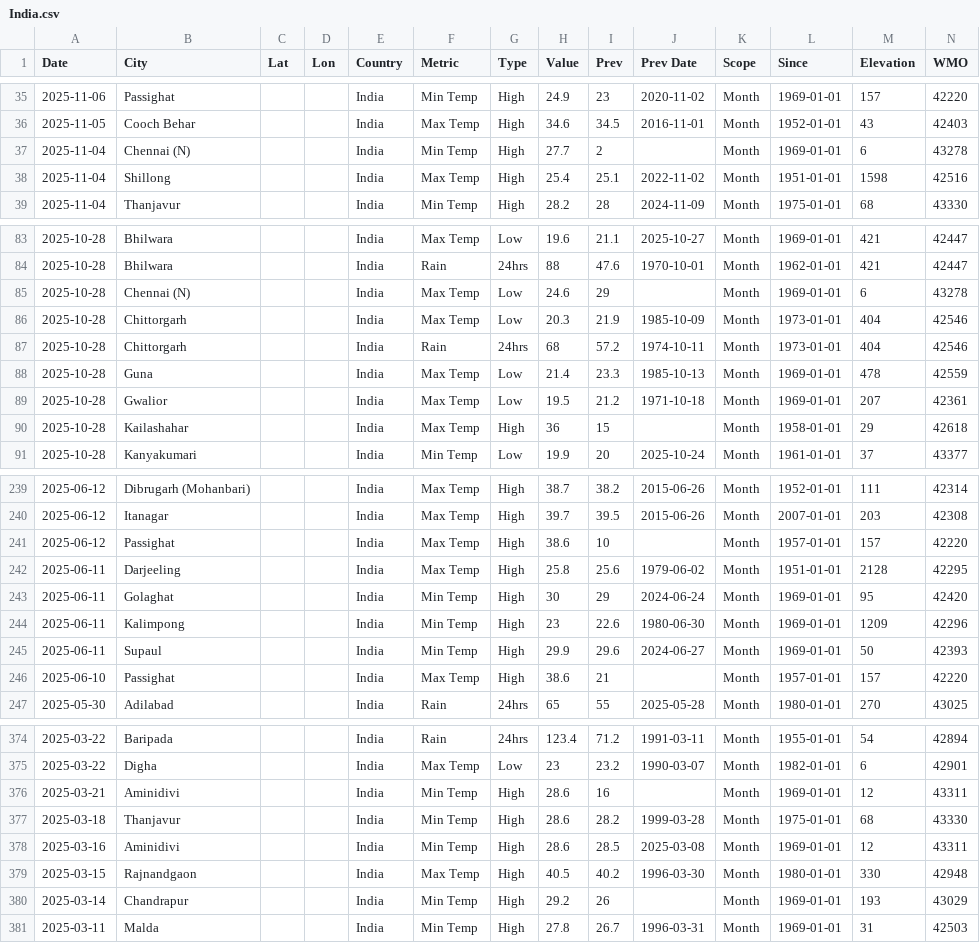
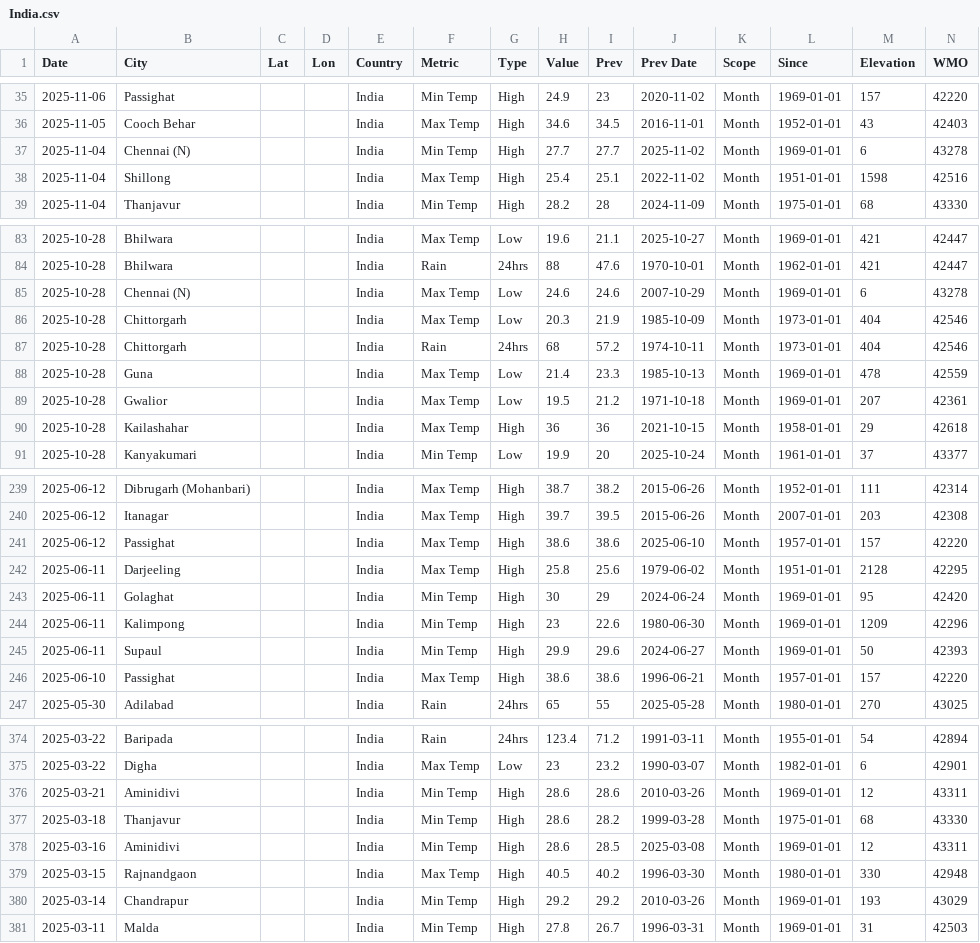
Before and after one commit to WeatherCommons/weather-extremes, a CSV file: src/data/records/2025/India.csv, drawn as a sheet; only a part is shown, gaps mark what is left out; the diff covers the shown part only.

```diff
--- a/src/data/records/2025/India.csv
+++ b/src/data/records/2025/India.csv
@@ -36,3 +36,3 @@ Date,City,Lat,Lon,Country,Metric,Type,Value,Prev,Prev Date,Scope,Since,Elevation
 2025-11-05,Cooch Behar,,,India,Max Temp,High,34.6,34.5,2016-11-01,Month,1952-01-01,43,42403
-2025-11-04,Chennai (N),,,India,Min Temp,High,27.7,2,,Month,1969-01-01,6,43278
+2025-11-04,Chennai (N),,,India,Min Temp,High,27.7,27.7,2025-11-02,Month,1969-01-01,6,43278
 2025-11-04,Shillong,,,India,Max Temp,High,25.4,25.1,2022-11-02,Month,1951-01-01,1598,42516
@@ -84,3 +84,3 @@ Date,City,Lat,Lon,Country,Metric,Type,Value,Prev,Prev Date,Scope,Since,Elevation
 2025-10-28,Bhilwara,,,India,Rain,24hrs,88,47.6,1970-10-01,Month,1962-01-01,421,42447
-2025-10-28,Chennai (N),,,India,Max Temp,Low,24.6,29,,Month,1969-01-01,6,43278
+2025-10-28,Chennai (N),,,India,Max Temp,Low,24.6,24.6,2007-10-29,Month,1969-01-01,6,43278
 2025-10-28,Chittorgarh,,,India,Max Temp,Low,20.3,21.9,1985-10-09,Month,1973-01-01,404,42546
@@ -89,3 +89,3 @@ Date,City,Lat,Lon,Country,Metric,Type,Value,Prev,Prev Date,Scope,Since,Elevation
 2025-10-28,Gwalior,,,India,Max Temp,Low,19.5,21.2,1971-10-18,Month,1969-01-01,207,42361
-2025-10-28,Kailashahar,,,India,Max Temp,High,36,15,,Month,1958-01-01,29,42618
+2025-10-28,Kailashahar,,,India,Max Temp,High,36,36,2021-10-15,Month,1958-01-01,29,42618
 2025-10-28,Kanyakumari,,,India,Min Temp,Low,19.9,20,2025-10-24,Month,1961-01-01,37,43377
@@ -240,3 +240,3 @@ Date,City,Lat,Lon,Country,Metric,Type,Value,Prev,Prev Date,Scope,Since,Elevation
 2025-06-12,Itanagar,,,India,Max Temp,High,39.7,39.5,2015-06-26,Month,2007-01-01,203,42308
-2025-06-12,Passighat,,,India,Max Temp,High,38.6,10,,Month,1957-01-01,157,42220
+2025-06-12,Passighat,,,India,Max Temp,High,38.6,38.6,2025-06-10,Month,1957-01-01,157,42220
 2025-06-11,Darjeeling,,,India,Max Temp,High,25.8,25.6,1979-06-02,Month,1951-01-01,2128,42295
@@ -245,3 +245,3 @@ Date,City,Lat,Lon,Country,Metric,Type,Value,Prev,Prev Date,Scope,Since,Elevation
 2025-06-11,Supaul,,,India,Min Temp,High,29.9,29.6,2024-06-27,Month,1969-01-01,50,42393
-2025-06-10,Passighat,,,India,Max Temp,High,38.6,21,,Month,1957-01-01,157,42220
+2025-06-10,Passighat,,,India,Max Temp,High,38.6,38.6,1996-06-21,Month,1957-01-01,157,42220
 2025-05-30,Adilabad,,,India,Rain,24hrs,65,55,2025-05-28,Month,1980-01-01,270,43025
@@ -375,3 +375,3 @@ Date,City,Lat,Lon,Country,Metric,Type,Value,Prev,Prev Date,Scope,Since,Elevation
 2025-03-22,Digha,,,India,Max Temp,Low,23,23.2,1990-03-07,Month,1982-01-01,6,42901
-2025-03-21,Aminidivi,,,India,Min Temp,High,28.6,16,,Month,1969-01-01,12,43311
+2025-03-21,Aminidivi,,,India,Min Temp,High,28.6,28.6,2010-03-26,Month,1969-01-01,12,43311
 2025-03-18,Thanjavur,,,India,Min Temp,High,28.6,28.2,1999-03-28,Month,1975-01-01,68,43330
@@ -379,3 +379,3 @@ Date,City,Lat,Lon,Country,Metric,Type,Value,Prev,Prev Date,Scope,Since,Elevation
 2025-03-15,Rajnandgaon,,,India,Max Temp,High,40.5,40.2,1996-03-30,Month,1980-01-01,330,42948
-2025-03-14,Chandrapur,,,India,Min Temp,High,29.2,26,,Month,1969-01-01,193,43029
+2025-03-14,Chandrapur,,,India,Min Temp,High,29.2,29.2,2010-03-26,Month,1969-01-01,193,43029
 2025-03-11,Malda,,,India,Min Temp,High,27.8,26.7,1996-03-31,Month,1969-01-01,31,42503
```
Also changed, not shown: 42 edited cells elsewhere in this file, src/data/records/2026/India.csv.
